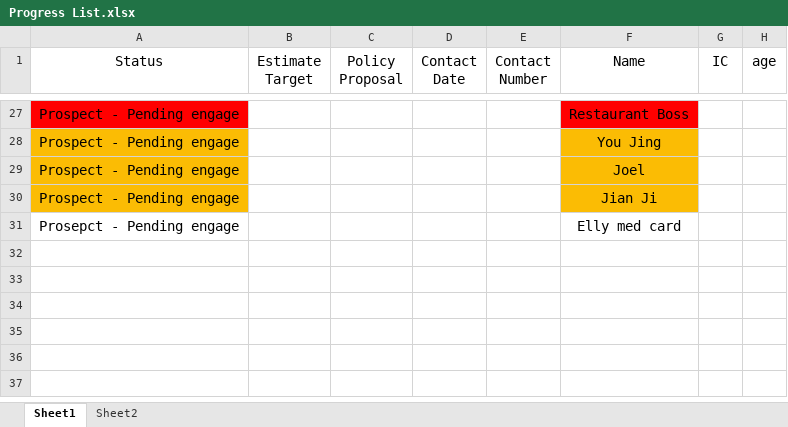
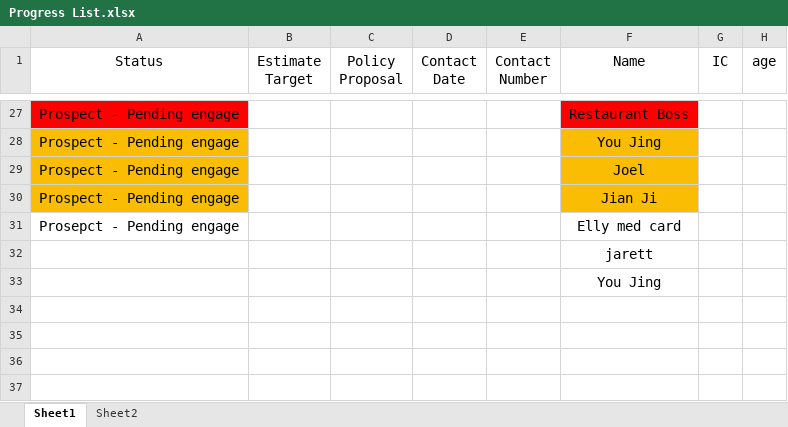
Before and after one commit to ayysoup1/progress-sheet, an Excel workbook: Progress List.xlsx, sheet Sheet1, drawn as a sheet; only a part is shown, gaps mark what is left out; values as stored, in another font and other column widths than the file's, no borders; the diff names each change by its address in the sheet, - before the commit and + after, or states it on an @@ line.

Commit message:
Update Progress List.xlsx

```diff
--- a/Progress List.xlsx (sheet Sheet1)
+++ b/Progress List.xlsx (sheet Sheet1)
-F32 (Name): (empty)
+F32 (Name): jarett
-F33 (Name): (empty)
+F33 (Name): You Jing
```
